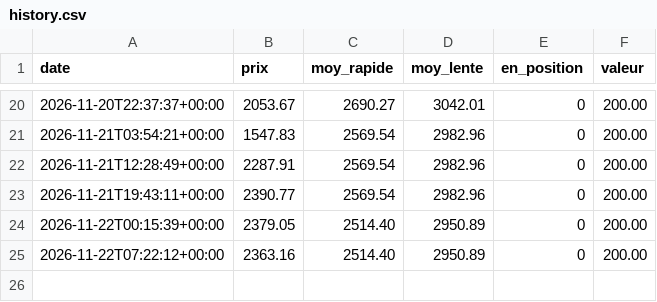
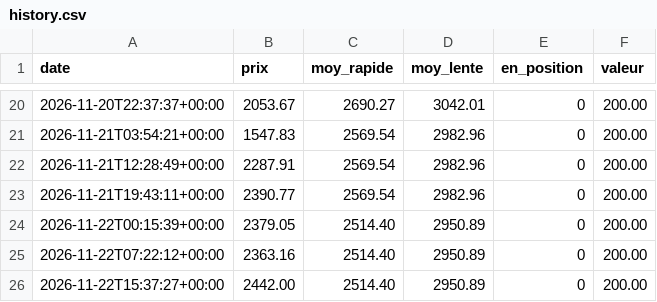
Before and after one commit to quentin-brucker/eth-bot-simulation, a CSV file: eth-filtre/history.csv, drawn as a sheet; only a part is shown, gaps mark what is left out; the diff names each change by its address in the sheet, - before the commit and + after, or states it on an @@ line.

```diff
--- a/eth-filtre/history.csv
+++ b/eth-filtre/history.csv
+row 26: 2026-11-22T15:37:27+00:00 | 2442.00 | 2514.40 | 2950.89 | 0 | 200.00
```
Also changed, not shown: eth/history.csv, sol-filtre/history.csv, 12 other files.
